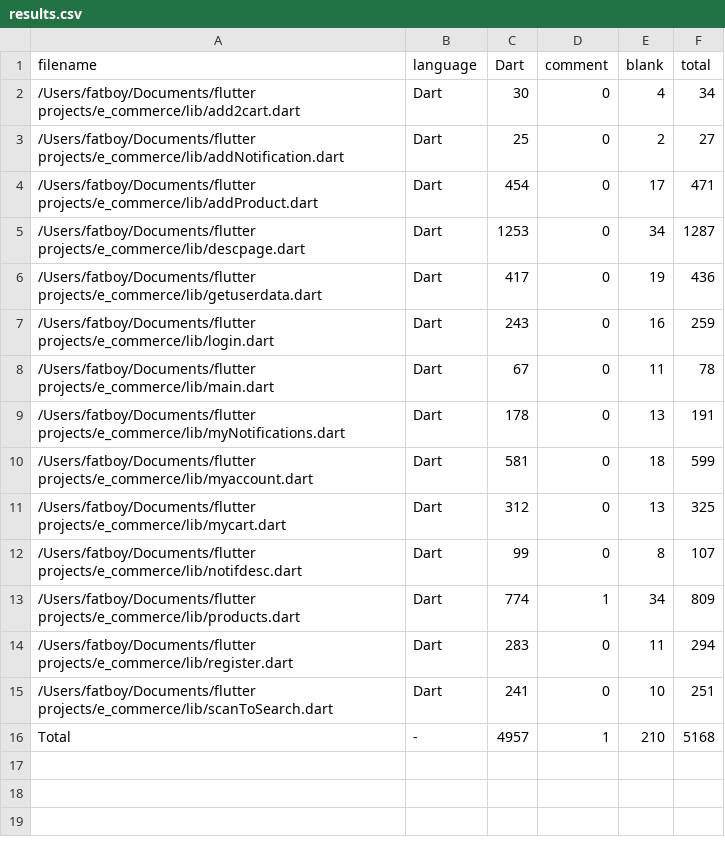
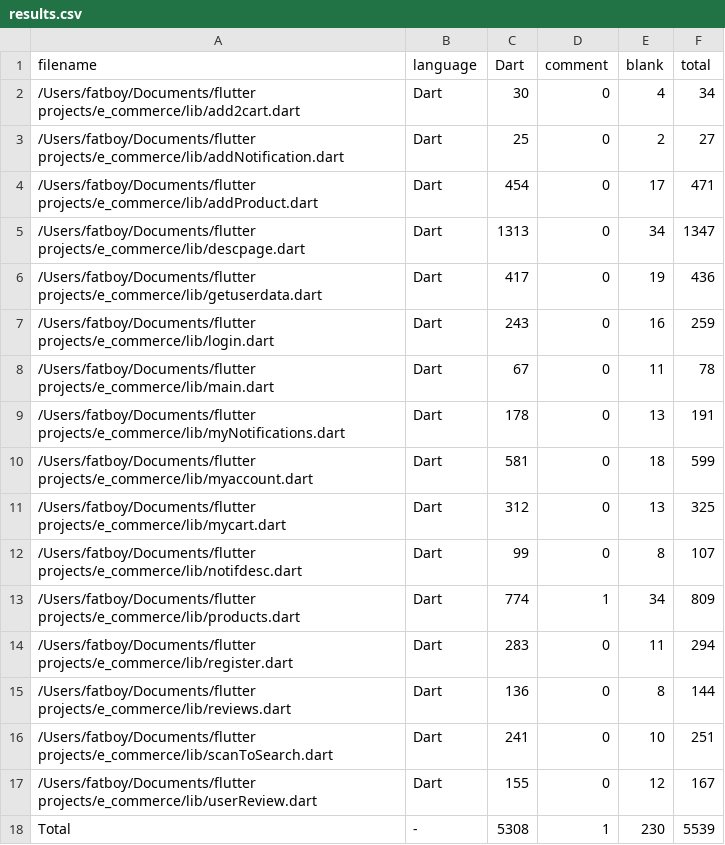
Before and after one commit to Ayush412/e_commerce, a CSV file: .VSCodeCounter/results.csv, drawn as a sheet.

```diff
--- a/.VSCodeCounter/results.csv
+++ b/.VSCodeCounter/results.csv
@@ -4,3 +4,3 @@ filename, language, Dart, comment, blank, total
 /Users/fatboy/Documents/flutter projects/e_commerce/lib/addProduct.dart, Dart, 454, 0, 17, 471
-/Users/fatboy/Documents/flutter projects/e_commerce/lib/descpage.dart, Dart, 1253, 0, 34, 1287
+/Users/fatboy/Documents/flutter projects/e_commerce/lib/descpage.dart, Dart, 1313, 0, 34, 1347
 /Users/fatboy/Documents/flutter projects/e_commerce/lib/getuserdata.dart, Dart, 417, 0, 19, 436
@@ -14,3 +14,5 @@ filename, language, Dart, comment, blank, total
 /Users/fatboy/Documents/flutter projects/e_commerce/lib/register.dart, Dart, 283, 0, 11, 294
+/Users/fatboy/Documents/flutter projects/e_commerce/lib/reviews.dart, Dart, 136, 0, 8, 144
 /Users/fatboy/Documents/flutter projects/e_commerce/lib/scanToSearch.dart, Dart, 241, 0, 10, 251
-Total, -, 4957, 1, 210, 5168
+/Users/fatboy/Documents/flutter projects/e_commerce/lib/userReview.dart, Dart, 155, 0, 12, 167
+Total, -, 5308, 1, 230, 5539
```
Also changed, not shown: 4 other files.
